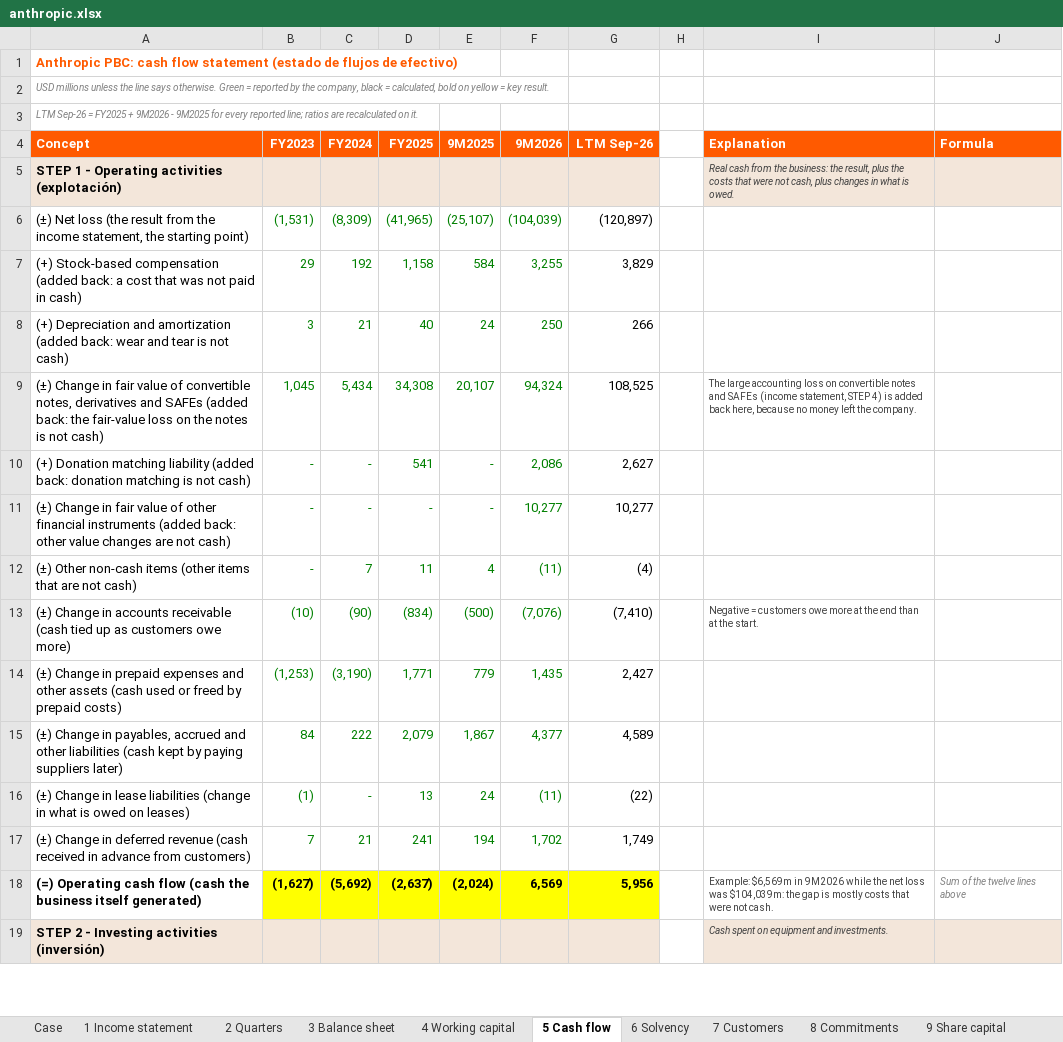
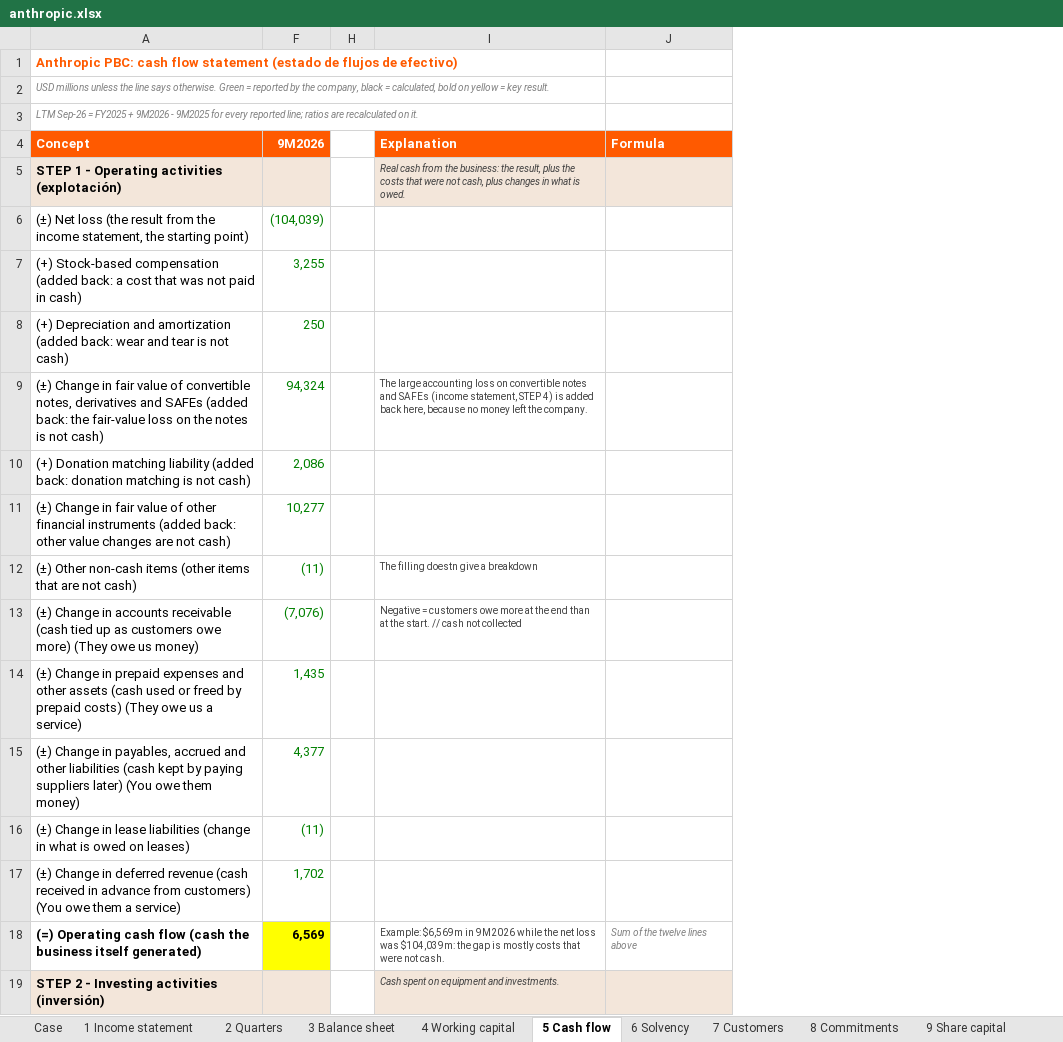
Before and after one commit to ManuCem/Equity-Research-Lab, an Excel workbook: Anthropic/anthropic.xlsx, sheet 5 Cash flow, drawn as a sheet; only a part is shown; values as stored, in another font and other column widths than the file's, no borders; the diff names each change by its address in the sheet, - before the commit and + after, or states it on an @@ line.

Commit message:
16-11

```diff
--- a/Anthropic/anthropic.xlsx (sheet 5 Cash flow)
+++ b/Anthropic/anthropic.xlsx (sheet 5 Cash flow)
@@ column B (FY2023) hidden, rows 6-18: (1,531) | 29 | 3 | 1,045 | - | - | - | (10) | (1,253) | 84 | (1) | 7 | (1,627) @@
@@ column C (FY2024) hidden, rows 6-18: (8,309) | 192 | 21 | 5,434 | - | - | 7 | (90) | (3,190) | 222 | - | 21 | (5,692) @@
@@ column D (FY2025) hidden, rows 6-18: (41,965) | 1,158 | 40 | 34,308 | 541 | - | 11 | (834) | 1,771 | 2,079 | 13 | 241 | (2,637) @@
@@ column E (9M2025) hidden, rows 6-18: (25,107) | 584 | 24 | 20,107 | - | - | 4 | (500) | 779 | 1,867 | 24 | 194 | (2,024) @@
@@ column G (LTM Sep-26) hidden, rows 6-18: (120,897) | 3,829 | 266 | 108,525 | 2,627 | 10,277 | (4) | (7,410) | 2,427 | 4,589 | (22) | 1,749 | 5,956 @@
-I12 (Explanation): (empty)
+I12 (Explanation): The filling doestn give a breakdown
-A13 (Concept): …owe more)
+A13 (Concept): …owe more) (They owe us money)
-I13 (Explanation): …the start.
+I13 (Explanation): …the start. // cash not collected
-A14 (Concept): …prepaid costs)
+A14 (Concept): …prepaid costs) (They owe us a service)
-A15 (Concept): …suppliers later)
+A15 (Concept): …suppliers later) (You owe them money)
-A17 (Concept): …from customers)
+A17 (Concept): …from customers) (You owe them a service)
```
Also changed, not shown: sheet 1 Income statement, sheet 4 Working capital.
